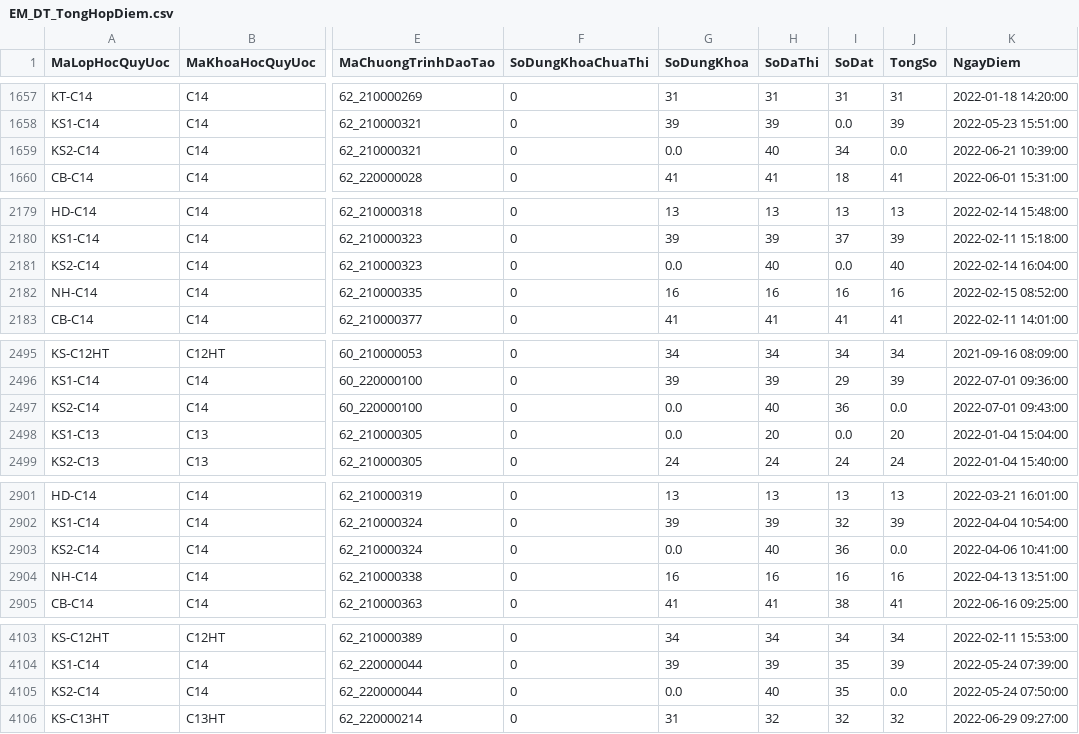
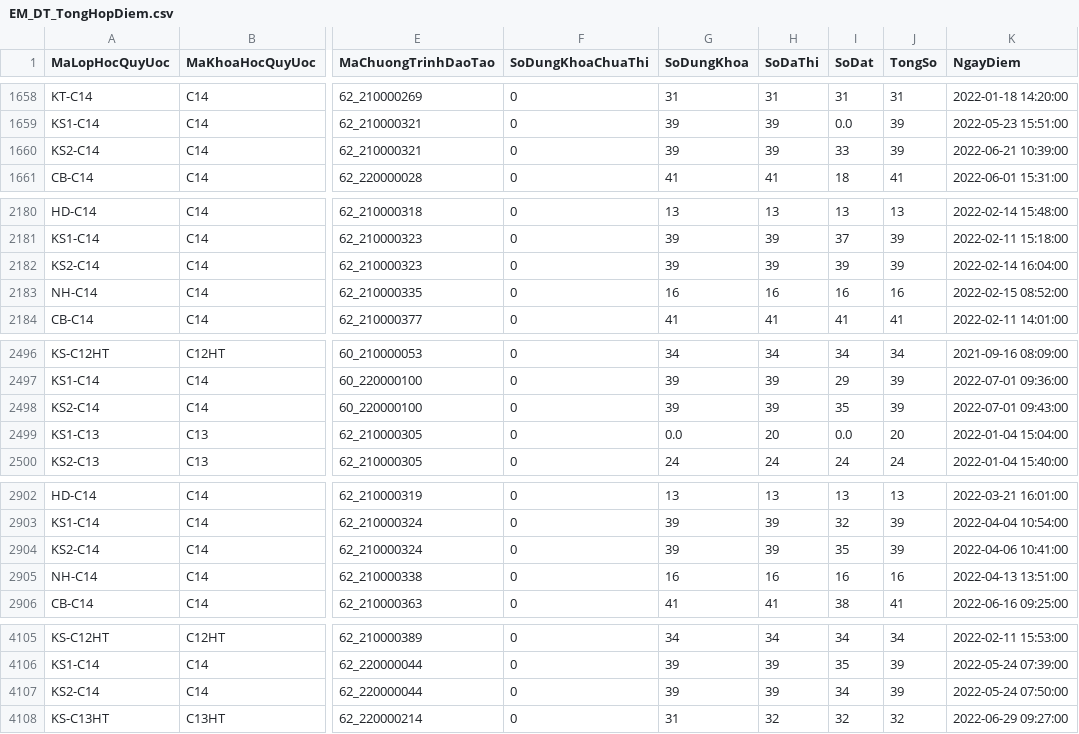
Before and after one commit to lvluat/emis_data, a CSV file: EM_DT_TongHopDiem.csv, drawn as a sheet; only a part is shown, gaps mark what is left out; addresses are those after the commit; the diff covers the shown part only; the diff names each change by its address in the sheet, - before the commit and + after, or states it on an @@ line.

```diff
--- a/EM_DT_TongHopDiem.csv
+++ b/EM_DT_TongHopDiem.csv
-G1660 (SoDungKhoa): 0.0
+G1660 (SoDungKhoa): 39
-H1660 (SoDaThi): 40
+H1660 (SoDaThi): 39
-I1660 (SoDat): 34
+I1660 (SoDat): 33
-J1660 (TongSo): 0.0
+J1660 (TongSo): 39
-G2182 (SoDungKhoa): 0.0
+G2182 (SoDungKhoa): 39
-H2182 (SoDaThi): 40
+H2182 (SoDaThi): 39
-I2182 (SoDat): 0.0
+I2182 (SoDat): 39
-J2182 (TongSo): 40
+J2182 (TongSo): 39
-G2498 (SoDungKhoa): 0.0
+G2498 (SoDungKhoa): 39
-H2498 (SoDaThi): 40
+H2498 (SoDaThi): 39
-I2498 (SoDat): 36
+I2498 (SoDat): 35
-J2498 (TongSo): 0.0
+J2498 (TongSo): 39
-G2904 (SoDungKhoa): 0.0
+G2904 (SoDungKhoa): 39
-H2904 (SoDaThi): 40
+H2904 (SoDaThi): 39
-I2904 (SoDat): 36
+I2904 (SoDat): 35
-J2904 (TongSo): 0.0
+J2904 (TongSo): 39
-G4107 (SoDungKhoa): 0.0
+G4107 (SoDungKhoa): 39
-H4107 (SoDaThi): 40
+H4107 (SoDaThi): 39
-I4107 (SoDat): 35
+I4107 (SoDat): 34
-J4107 (TongSo): 0.0
+J4107 (TongSo): 39
```
Also changed, not shown: 3 added rows and 18 edited cells elsewhere in this file, EM_HP_KeHoachThu.csv, 3 other files.
